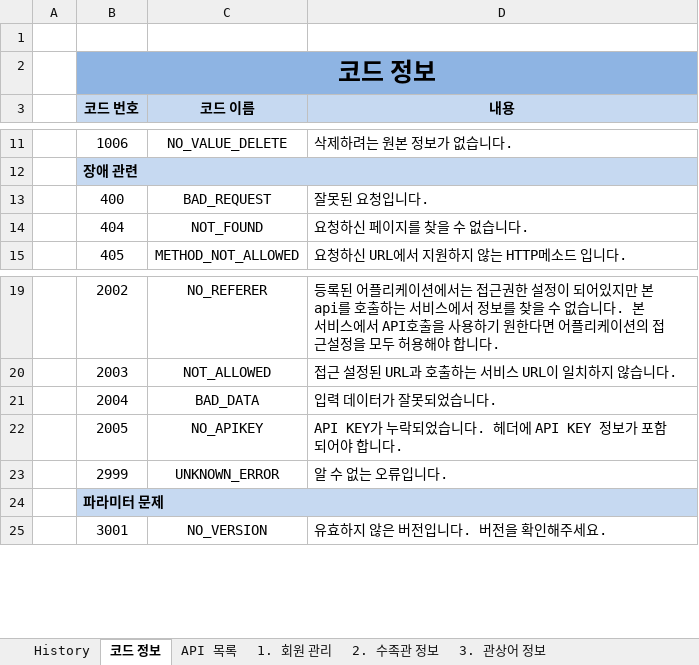
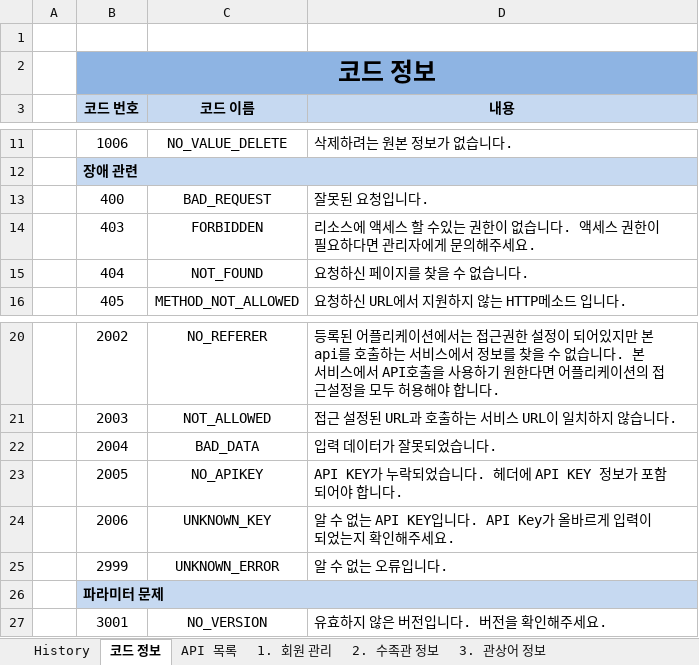
Before and after one commit to 779003/MSKrestAPI, an Excel workbook: Document/API목록 관리.xlsx, sheet 코드 정보, drawn as a sheet; only a part is shown, gaps mark what is left out; values as stored, in another font and other column widths than the file's, no borders; the diff names each change by its address in the sheet, - before the commit and + after, or states it on an @@ line.

Commit message:
코드 추가 문서 반영

```diff
--- a/Document/API목록 관리.xlsx (sheet 코드 정보)
+++ b/Document/API목록 관리.xlsx (sheet 코드 정보)
+row 14:  | 403 | FORBIDDEN | 리소스에 액세스 할 수있는 권한이 없습니다. 액세스 권한이 필요하다면 관리자에게 문의해주세요.
+row 24:  | 2006 | UNKNOWN_KEY | 알 수 없는 API KEY입니다. API Key가 올바르게 입력이 되었는지 확인해주세요.
```
Also changed, not shown: sheet History.
